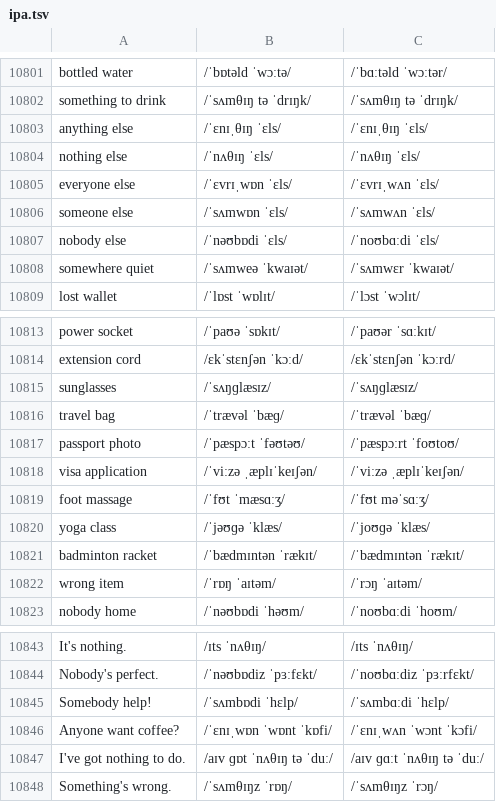
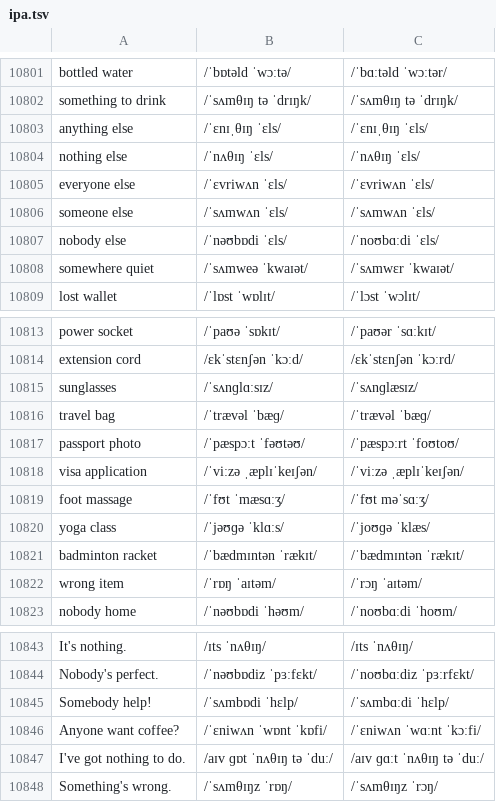
Before and after one commit to luun57789-byte/logistics-english, a TSV file: source/ipa.tsv, drawn as a sheet; only a part is shown, gaps mark what is left out.

```diff
--- a/source/ipa.tsv
+++ b/source/ipa.tsv
@@ -10804,4 +10804,4 @@ anything else	/ˈɛnɪˌθɪŋ ˈɛls/	/ˈɛnɪˌθɪŋ ˈɛls/
 nothing else	/ˈnʌθɪŋ ˈɛls/	/ˈnʌθɪŋ ˈɛls/
-everyone else	/ˈɛvrɪˌwɒn ˈɛls/	/ˈɛvrɪˌwʌn ˈɛls/
-someone else	/ˈsʌmwɒn ˈɛls/	/ˈsʌmwʌn ˈɛls/
+everyone else	/ˈɛvriwʌn ˈɛls/	/ˈɛvriwʌn ˈɛls/
+someone else	/ˈsʌmwʌn ˈɛls/	/ˈsʌmwʌn ˈɛls/
 nobody else	/ˈnəʊbɒdi ˈɛls/	/ˈnoʊbɑːdi ˈɛls/
@@ -10814,3 +10814,3 @@ power socket	/ˈpaʊə ˈsɒkɪt/	/ˈpaʊər ˈsɑːkɪt/
 extension cord	/ɛkˈstɛnʃən ˈkɔːd/	/ɛkˈstɛnʃən ˈkɔːrd/
-sunglasses	/ˈsʌŋɡlæsɪz/	/ˈsʌŋɡlæsɪz/
+sunglasses	/ˈsʌnɡlɑːsɪz/	/ˈsʌnɡlæsɪz/
 travel bag	/ˈtrævəl ˈbæɡ/	/ˈtrævəl ˈbæɡ/
@@ -10819,3 +10819,3 @@ visa application	/ˈviːzə ˌæplɪˈkeɪʃən/	/ˈviːzə ˌæplɪˈkeɪʃən/
 foot massage	/ˈfʊt ˈmæsɑːʒ/	/ˈfʊt məˈsɑːʒ/
-yoga class	/ˈjəʊɡə ˈklæs/	/ˈjoʊɡə ˈklæs/
+yoga class	/ˈjəʊɡə ˈklɑːs/	/ˈjoʊɡə ˈklæs/
 badminton racket	/ˈbædmɪntən ˈrækɪt/	/ˈbædmɪntən ˈrækɪt/
@@ -10845,3 +10845,3 @@ Nobody's perfect.	/ˈnəʊbɒdiz ˈpɜːfɛkt/	/ˈnoʊbɑːdiz ˈpɜːrfɛkt/
 Somebody help!	/ˈsʌmbɒdi ˈhɛlp/	/ˈsʌmbɑːdi ˈhɛlp/
-Anyone want coffee?	/ˈɛnɪˌwɒn ˈwɒnt ˈkɒfi/	/ˈɛnɪˌwʌn ˈwɔnt ˈkɔfi/
+Anyone want coffee?	/ˈɛniwʌn ˈwɒnt ˈkɒfi/	/ˈɛniwʌn ˈwɑːnt ˈkɔːfi/
 I've got nothing to do.	/aɪv ɡɒt ˈnʌθɪŋ tə ˈduː/	/aɪv ɡɑːt ˈnʌθɪŋ tə ˈduː/
```
Also changed, not shown: 3 other files.
